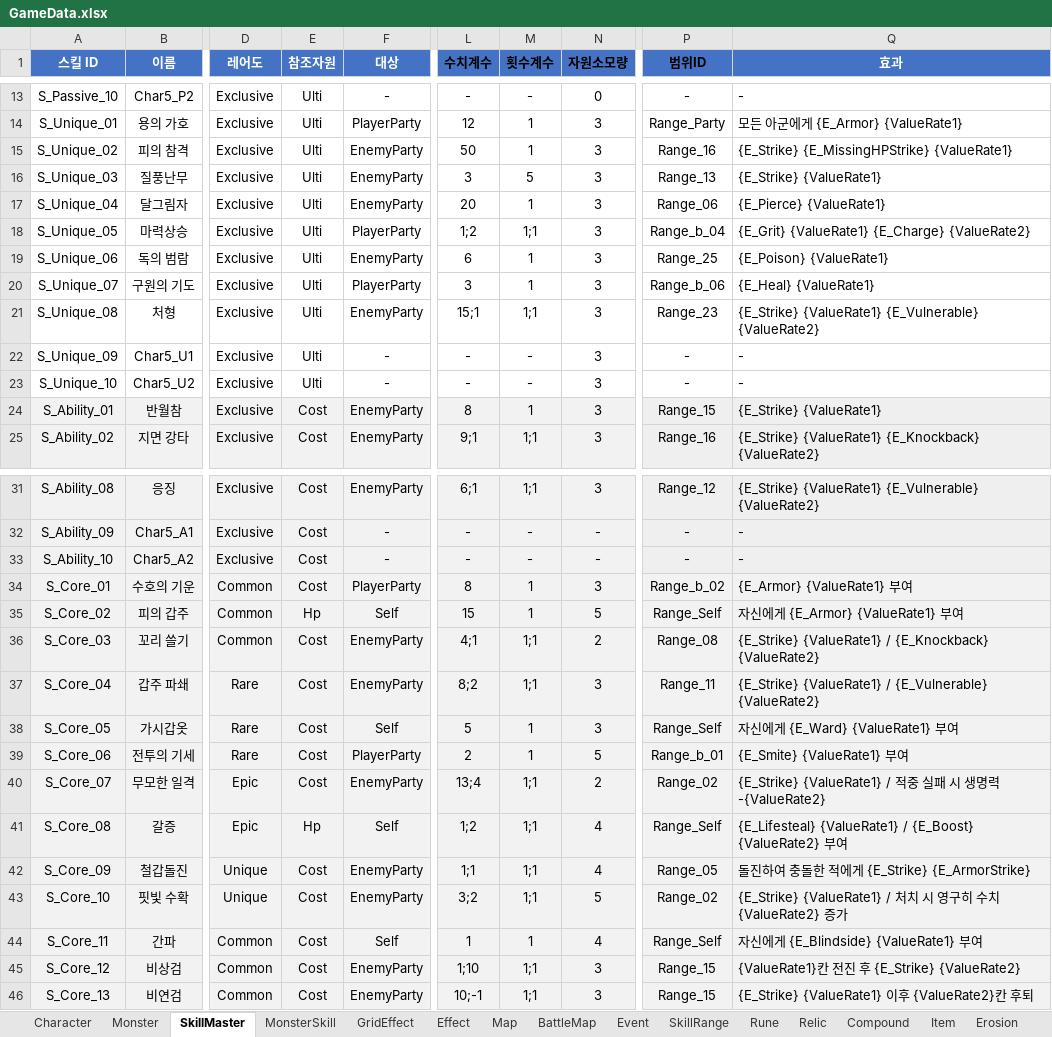
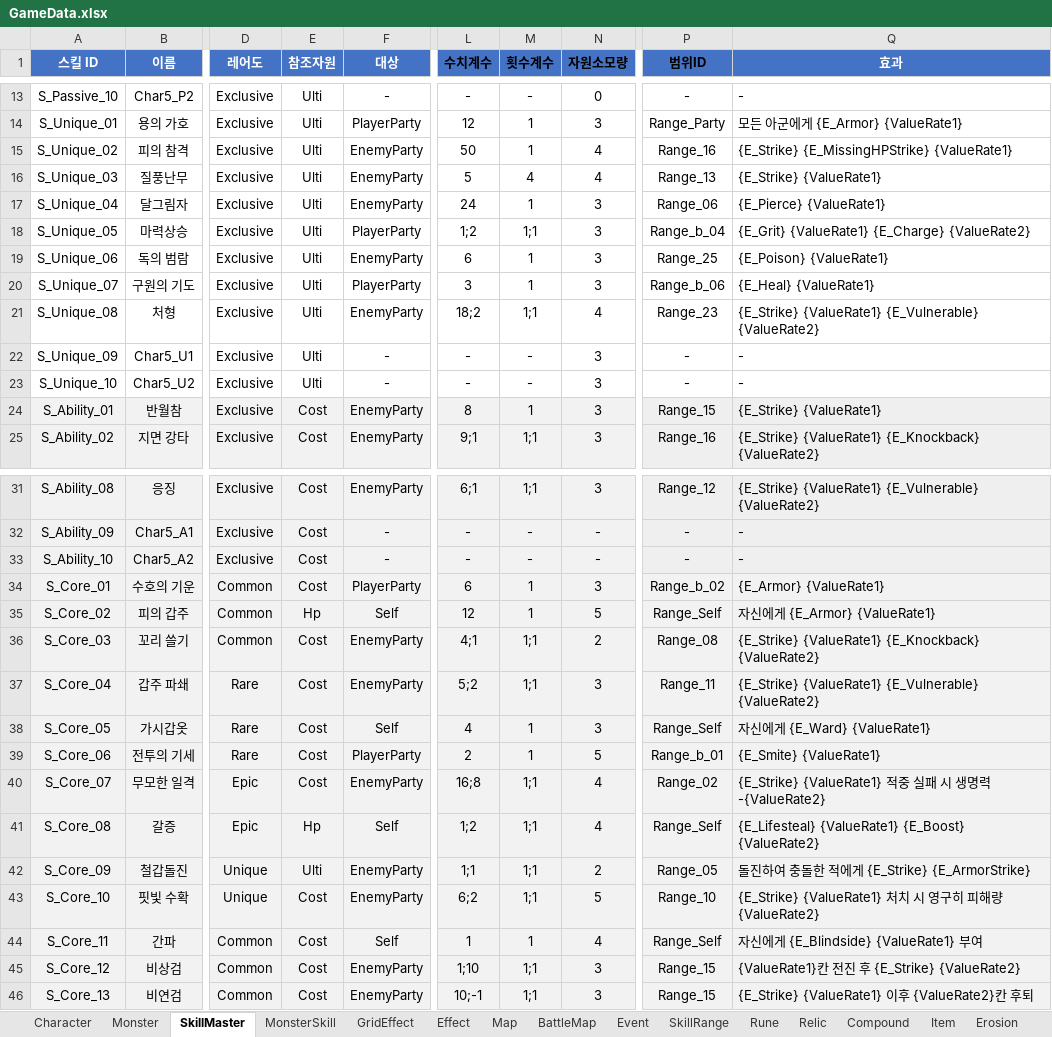
Before and after one commit to BIRANG22/RELIC, an Excel workbook: Assets/ExcelSource/GameData.xlsx, sheet SkillMaster, drawn as a sheet; only a part is shown, gaps mark what is left out; values as stored, in another font and other column widths than the file's, no borders; the diff names each change by its address in the sheet, - before the commit and + after, or states it on an @@ line.

```diff
--- a/Assets/ExcelSource/GameData.xlsx (sheet SkillMaster)
+++ b/Assets/ExcelSource/GameData.xlsx (sheet SkillMaster)
-N15:N16 (자원소모량): 3
+N15:N16 (자원소모량): 4
-L16 (수치계수): 3
+L16 (수치계수): 5
-M16 (횟수계수): 5
+M16 (횟수계수): 4
-L17 (수치계수): 20
+L17 (수치계수): 24
-L21 (수치계수): 15;1
+L21 (수치계수): 18;2
-N21 (자원소모량): 3
+N21 (자원소모량): 4
-L34 (수치계수): 8
+L34 (수치계수): 6
-Q34 (효과): {E_Armor} {ValueRate1} 부여
+Q34 (효과): {E_Armor} {ValueRate1}
-L35 (수치계수): 15
+L35 (수치계수): 12
-Q35 (효과): 자신에게 {E_Armor} {ValueRate1} 부여
+Q35 (효과): 자신에게 {E_Armor} {ValueRate1}
-Q36 (효과): {E_Strike} {ValueRate1} / {E_Knockback} {ValueRate2}
+Q36 (효과): {E_Strike} {ValueRate1} {E_Knockback} {ValueRate2}
-L37 (수치계수): 8;2
+L37 (수치계수): 5;2
-Q37 (효과): {E_Strike} {ValueRate1} / {E_Vulnerable} {ValueRate2}
+Q37 (효과): {E_Strike} {ValueRate1} {E_Vulnerable} {ValueRate2}
-L38 (수치계수): 5
+L38 (수치계수): 4
-Q38 (효과): 자신에게 {E_Ward} {ValueRate1} 부여
+Q38 (효과): 자신에게 {E_Ward} {ValueRate1}
-Q39 (효과): {E_Smite} {ValueRate1} 부여
+Q39 (효과): {E_Smite} {ValueRate1}
-L40 (수치계수): 13;4
+L40 (수치계수): 16;8
-N40 (자원소모량): 2
+N40 (자원소모량): 4
-Q40 (효과): {E_Strike} {ValueRate1} / 적중…
+Q40 (효과): {E_Strike} {ValueRate1} 적중…
-Q41 (효과): {E_Lifesteal} {ValueRate1} / {E_Boost} {ValueRate2} 부여
+Q41 (효과): {E_Lifesteal} {ValueRate1} {E_Boost} {ValueRate2}
-E42 (참조자원): Cost
+E42 (참조자원): Ulti
-N42 (자원소모량): 4
+N42 (자원소모량): 2
-L43 (수치계수): 3;2
+L43 (수치계수): 6;2
-P43 (범위ID): Range_02
+P43 (범위ID): Range_10
-Q43 (효과): {E_Strike} {ValueRate1} / 처치 시 영구히 수치 {ValueRate2} 증가
+Q43 (효과): {E_Strike} {ValueRate1} 처치 시 영구히 피해량 {ValueRate2}
```
Also changed, not shown: sheet Character, Assets/ExcelSource/Localization.xlsx, 9 other files.
